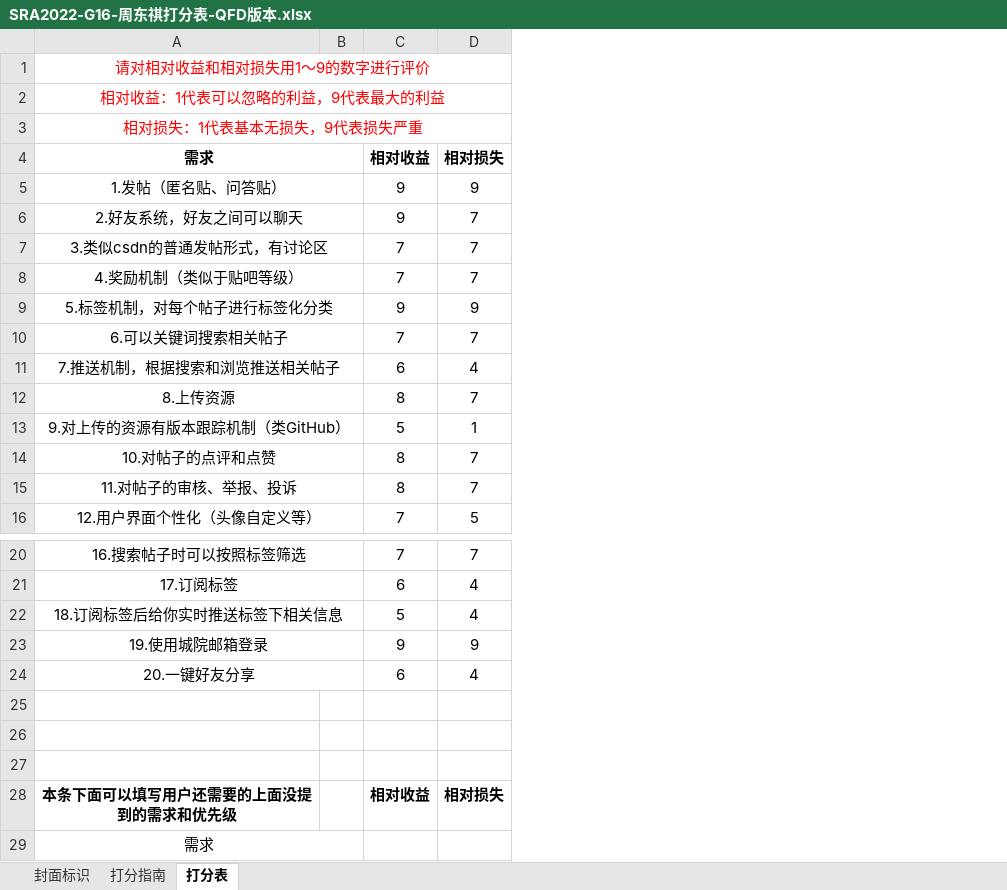
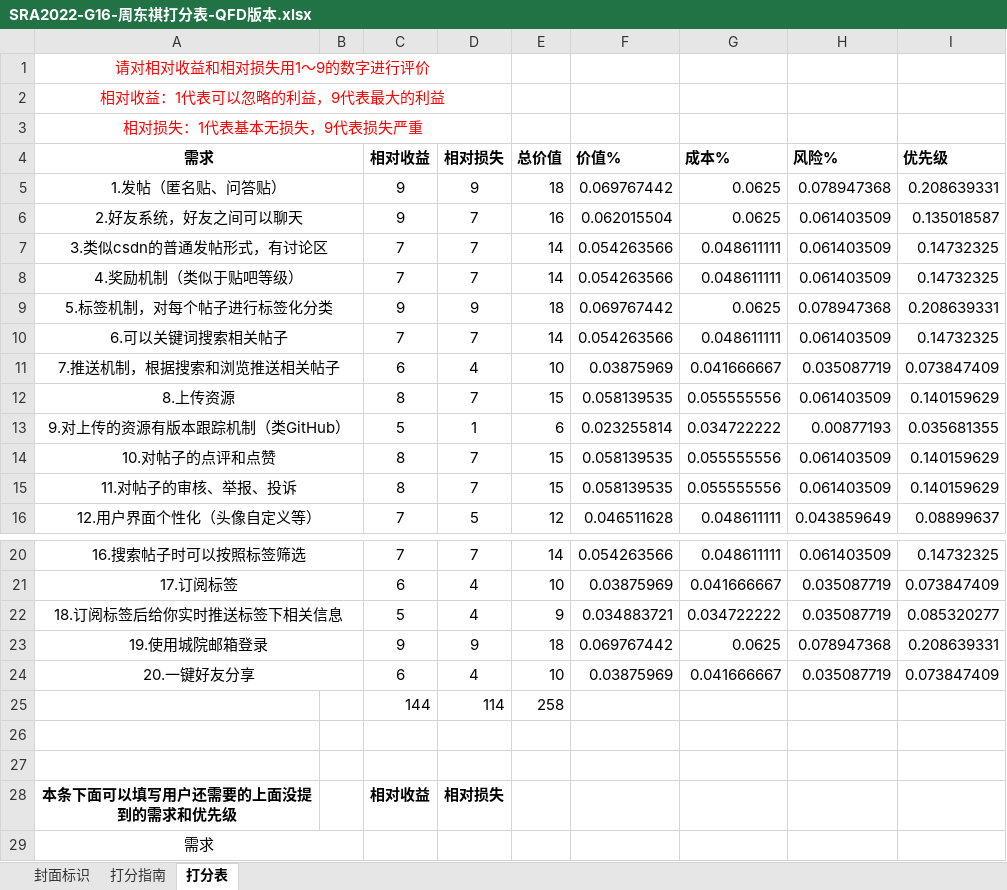
Before and after one commit to lenovo-wu/G016ZUCC-SRA2022, an Excel workbook: 用户代表打分表/SRA2022-G16-周东祺打分表-QFD版本.xlsx, sheet 打分表, drawn as a sheet; only a part is shown, gaps mark what is left out; values as stored, in another font and other column widths than the file's, no borders; the diff names each change by its address in the sheet, - before the commit and + after, or states it on an @@ line.

Commit message:
11

```diff
--- a/用户代表打分表/SRA2022-G16-周东祺打分表-QFD版本.xlsx (sheet 打分表)
+++ b/用户代表打分表/SRA2022-G16-周东祺打分表-QFD版本.xlsx (sheet 打分表)
+column E (总价值), rows 5-16: 18 | 16 | 14 | 14 | 18 | 14 | 10 | 15 | 6 | 15 | 15 | 12; rows 20-25: 14 | 10 | 9 | 18 | 10 | 258
+column F (价值%), rows 5-16: 0.069767442 | 0.062015504 | 0.054263566 | 0.054263566 | 0.069767442 | 0.054263566 | 0.03875969 | 0.058139535 | 0.023255814 | 0.058139535 | 0.058139535 | 0.046511628; rows 20-24: 0.054263566 | 0.03875969 | 0.034883721 | 0.069767442 | 0.03875969
+column G (成本%), rows 5-16: 0.0625 | 0.0625 | 0.048611111 | 0.048611111 | 0.0625 | 0.048611111 | 0.041666667 | 0.055555556 | 0.034722222 | 0.055555556 | 0.055555556 | 0.048611111; rows 20-24: 0.048611111 | 0.041666667 | 0.034722222 | 0.0625 | 0.041666667
+column H (风险%), rows 5-16: 0.078947368 | 0.061403509 | 0.061403509 | 0.061403509 | 0.078947368 | 0.061403509 | 0.035087719 | 0.061403509 | 0.00877193 | 0.061403509 | 0.061403509 | 0.043859649; rows 20-24: 0.061403509 | 0.035087719 | 0.035087719 | 0.078947368 | 0.035087719
+column I (优先级), rows 5-16: 0.208639331 | 0.135018587 | 0.14732325 | 0.14732325 | 0.208639331 | 0.14732325 | 0.073847409 | 0.140159629 | 0.035681355 | 0.140159629 | 0.140159629 | 0.08899637; rows 20-24: 0.14732325 | 0.073847409 | 0.085320277 | 0.208639331 | 0.073847409
-row 25: (empty)
+row 25:  |  | 144 | 114 | 258
```
Also changed, not shown: charts or pictures.
